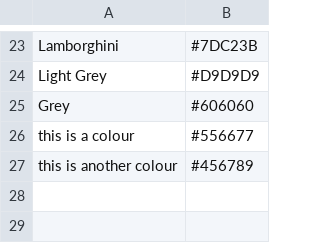
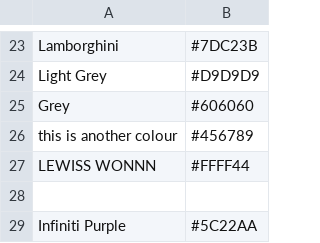
Before and after one commit to Stelank05/QuizGame, a CSV file: Aimee's Game V2/Setup Files/Colours.csv, drawn as a sheet; only a part is shown, gaps mark what is left out.

```diff
--- a/Aimee's Game V2/Setup Files/Colours.csv
+++ b/Aimee's Game V2/Setup Files/Colours.csv
@@ -25,3 +25,5 @@ Light Grey,#D9D9D9
 Grey,#606060
-this is a colour,#556677
 this is another colour,#456789
+LEWISS WONNN,#FFFF44
+
+Infiniti Purple,#5C22AA
```
Also changed, not shown: 21 other files.
